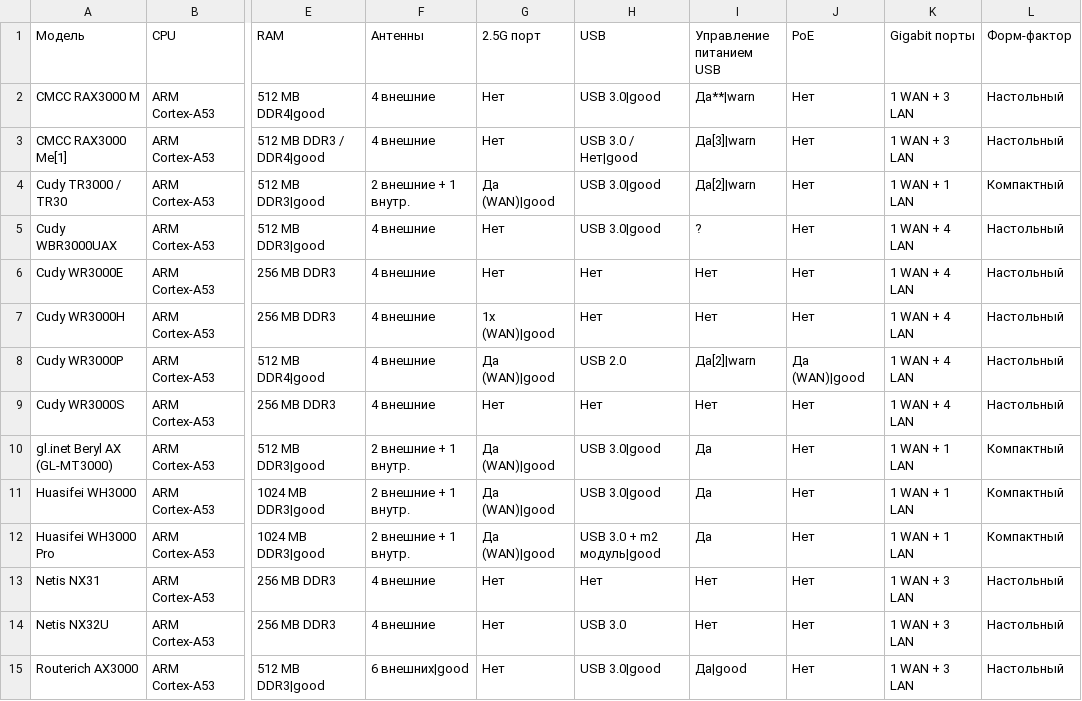
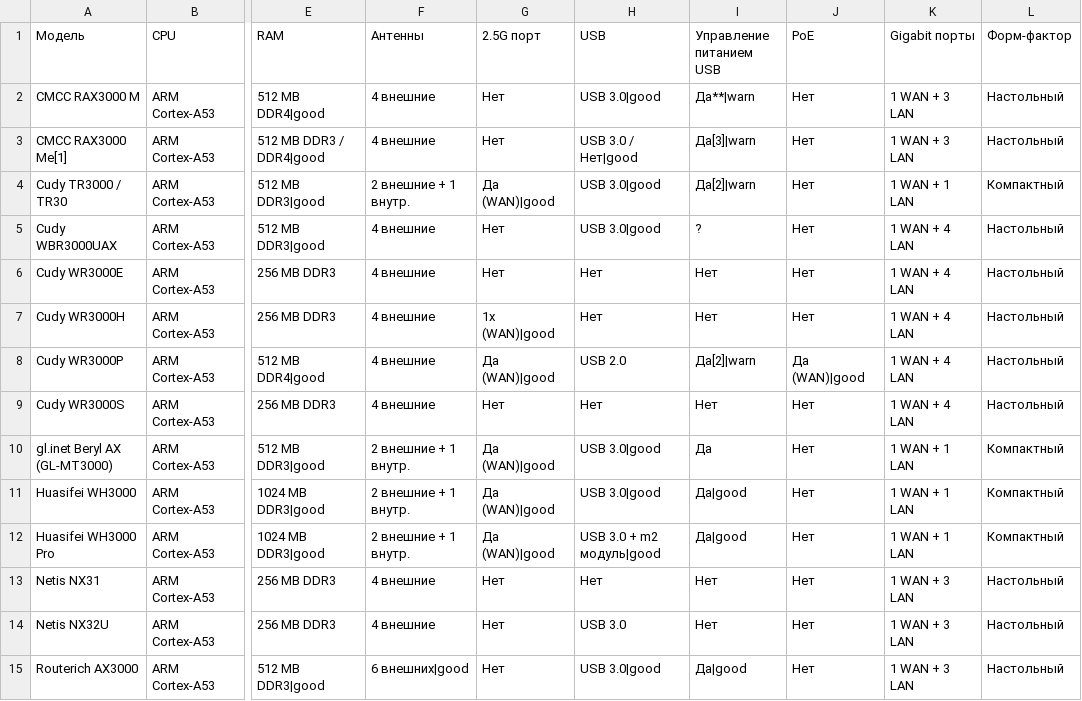
Before and after one commit to fildunsky/fildunsky.github.io, a CSV file: data.csv, drawn as a sheet; only a part is shown, gaps mark what is left out; the diff names each change by its address in the sheet, - before the commit and + after, or states it on an @@ line.

Commit message:
Update data.csv

```diff
--- a/data.csv
+++ b/data.csv
-I11:I12 (Управление питанием USB): Да
+I11:I12 (Управление питанием USB): Да|good
```
